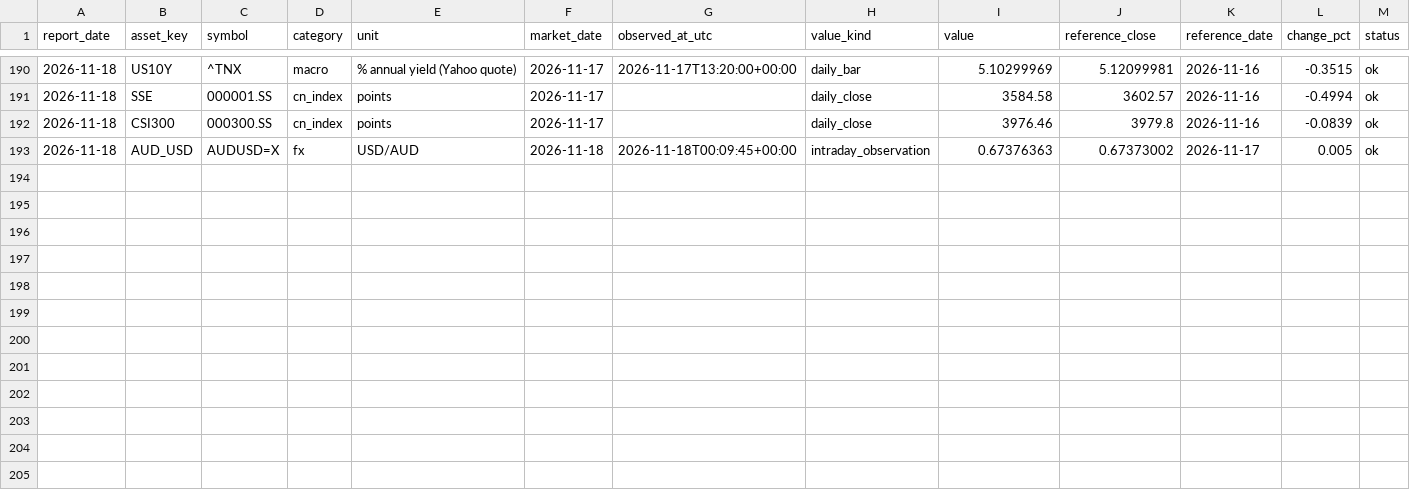
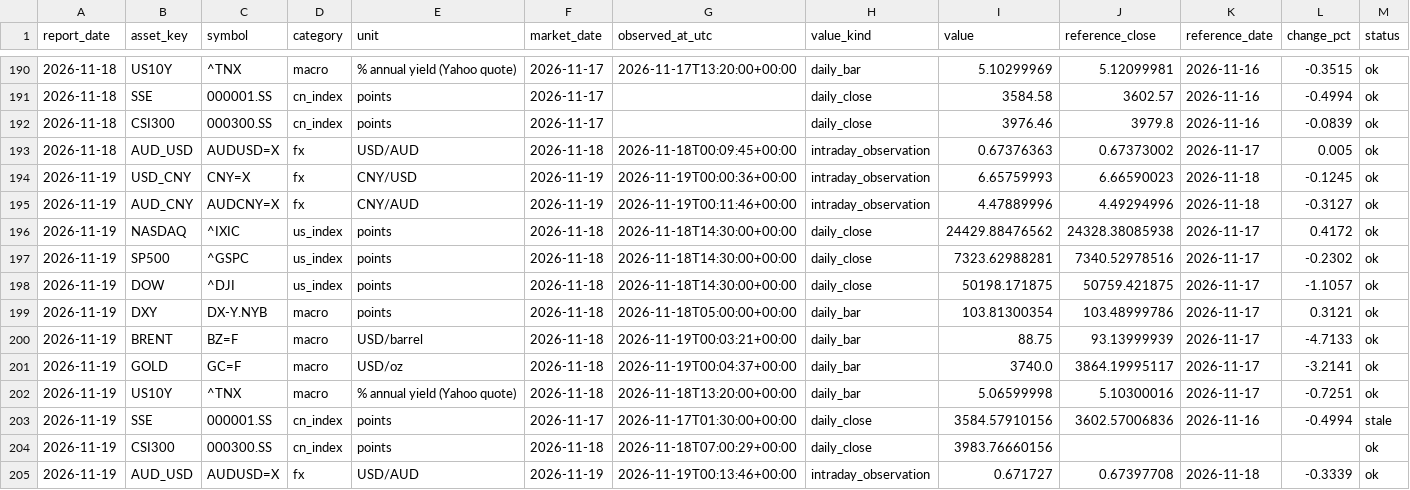
Before and after one commit to Cacacarlos1221/global-market-radar, a CSV file: data/history/quotes.csv, drawn as a sheet; only a part is shown, gaps mark what is left out; rows hold the shown columns only; the diff names each change by its address in the sheet, - before the commit and + after, or states it on an @@ line.

```diff
--- a/data/history/quotes.csv
+++ b/data/history/quotes.csv
+row 194: 2026-11-19 | USD_CNY | CNY=X | fx | CNY/USD | 2026-11-19 | 2026-11-19T00:00:36+00:00 | intraday_observation | 6.65759993 | 6.66590023 | 2026-11-18 | -0.1245 | ok
+row 195: 2026-11-19 | AUD_CNY | AUDCNY=X | fx | CNY/AUD | 2026-11-19 | 2026-11-19T00:11:46+00:00 | intraday_observation | 4.47889996 | 4.49294996 | 2026-11-18 | -0.3127 | ok
+row 196: 2026-11-19 | NASDAQ | ^IXIC | us_index | points | 2026-11-18 | 2026-11-18T14:30:00+00:00 | daily_close | 24429.88476562 | 24328.38085938 | 2026-11-17 | 0.4172 | ok
+row 197: 2026-11-19 | SP500 | ^GSPC | us_index | points | 2026-11-18 | 2026-11-18T14:30:00+00:00 | daily_close | 7323.62988281 | 7340.52978516 | 2026-11-17 | -0.2302 | ok
+row 198: 2026-11-19 | DOW | ^DJI | us_index | points | 2026-11-18 | 2026-11-18T14:30:00+00:00 | daily_close | 50198.171875 | 50759.421875 | 2026-11-17 | -1.1057 | ok
+row 199: 2026-11-19 | DXY | DX-Y.NYB | macro | points | 2026-11-18 | 2026-11-18T05:00:00+00:00 | daily_bar | 103.81300354 | 103.48999786 | 2026-11-17 | 0.3121 | ok
+row 200: 2026-11-19 | BRENT | BZ=F | macro | USD/barrel | 2026-11-18 | 2026-11-19T00:03:21+00:00 | daily_bar | 88.75 | 93.13999939 | 2026-11-17 | -4.7133 | ok
+row 201: 2026-11-19 | GOLD | GC=F | macro | USD/oz | 2026-11-18 | 2026-11-19T00:04:37+00:00 | daily_bar | 3740.0 | 3864.19995117 | 2026-11-17 | -3.2141 | ok
+row 202: 2026-11-19 | US10Y | ^TNX | macro | % annual yield (Yahoo quote) | 2026-11-18 | 2026-11-18T13:20:00+00:00 | daily_bar | 5.06599998 | 5.10300016 | 2026-11-17 | -0.7251 | ok
+row 203: 2026-11-19 | SSE | 000001.SS | cn_index | points | 2026-11-17 | 2026-11-17T01:30:00+00:00 | daily_close | 3584.57910156 | 3602.57006836 | 2026-11-16 | -0.4994 | stale
+row 204: 2026-11-19 | CSI300 | 000300.SS | cn_index | points | 2026-11-18 | 2026-11-18T07:00:29+00:00 | daily_close | 3983.76660156 |  |  |  | ok
+row 205: 2026-11-19 | AUD_USD | AUDUSD=X | fx | USD/AUD | 2026-11-19 | 2026-11-19T00:13:46+00:00 | intraday_observation | 0.671727 | 0.67397708 | 2026-11-18 | -0.3339 | ok
```
Also changed, not shown: data/curated/history/quotes.csv, 4 other files.
